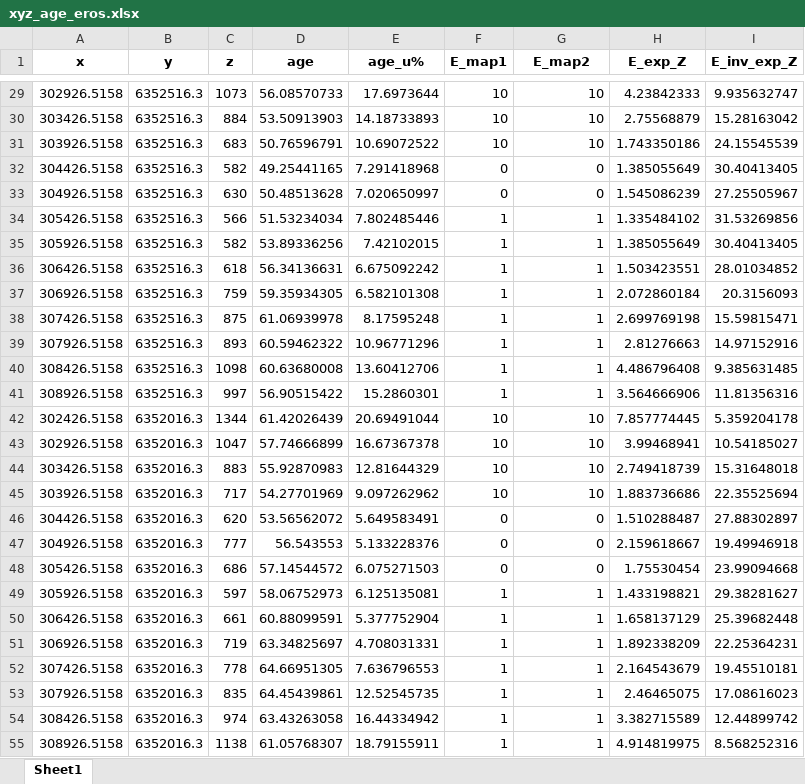
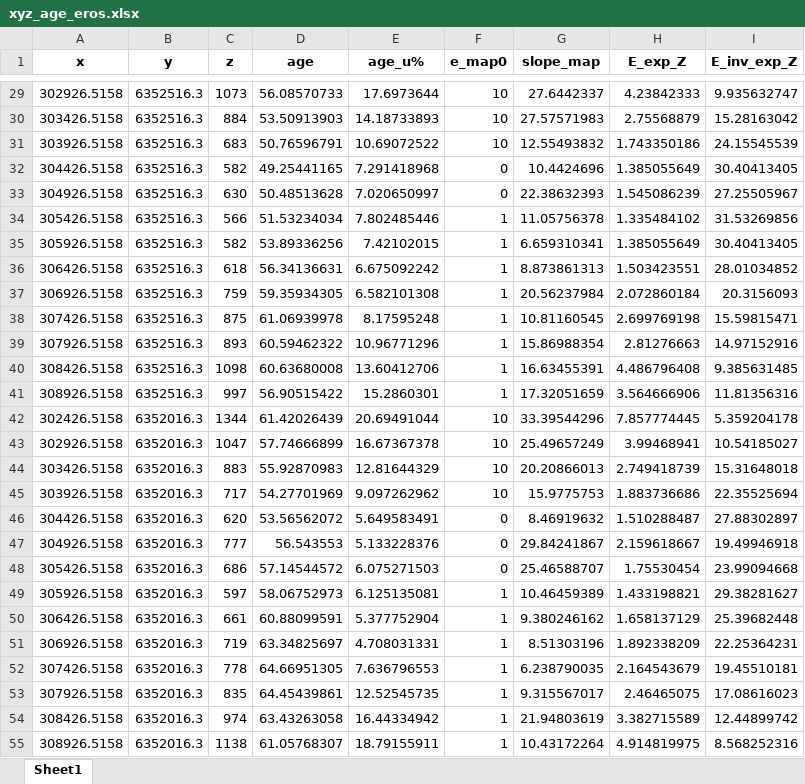
Before and after one commit to toddehlers/ESD_thermotrace, an Excel workbook: output/xyz_age_eros.xlsx, sheet Sheet1, drawn as a sheet; only a part is shown, gaps mark what is left out; values as stored, in another font and other column widths than the file's, no borders; the diff covers the shown part only; the diff names each change by its address in the sheet, - before the commit and + after, or states it on an @@ line.

```diff
--- a/output/xyz_age_eros.xlsx (sheet Sheet1)
+++ b/output/xyz_age_eros.xlsx (sheet Sheet1)
-F1: E_map1
+F1: e_map0
-G1: E_map2
+G1: slope_map
-G29 (slope_map): 10
+G29 (slope_map): 27.6442337
-G30 (slope_map): 10
+G30 (slope_map): 27.57571983
-G31 (slope_map): 10
+G31 (slope_map): 12.55493832
-G32 (slope_map): 0
+G32 (slope_map): 10.4424696
-G33 (slope_map): 0
+G33 (slope_map): 22.38632393
-G34 (slope_map): 1
+G34 (slope_map): 11.05756378
-G35 (slope_map): 1
+G35 (slope_map): 6.659310341
-G36 (slope_map): 1
+G36 (slope_map): 8.873861313
-G37 (slope_map): 1
+G37 (slope_map): 20.56237984
-G38 (slope_map): 1
+G38 (slope_map): 10.81160545
-G39 (slope_map): 1
+G39 (slope_map): 15.86988354
-G40 (slope_map): 1
+G40 (slope_map): 16.63455391
-G41 (slope_map): 1
+G41 (slope_map): 17.32051659
-G42 (slope_map): 10
+G42 (slope_map): 33.39544296
-G43 (slope_map): 10
+G43 (slope_map): 25.49657249
-G44 (slope_map): 10
+G44 (slope_map): 20.20866013
-G45 (slope_map): 10
+G45 (slope_map): 15.9775753
-G46 (slope_map): 0
+G46 (slope_map): 8.46919632
-G47 (slope_map): 0
+G47 (slope_map): 29.84241867
-G48 (slope_map): 0
+G48 (slope_map): 25.46588707
-G49 (slope_map): 1
+G49 (slope_map): 10.46459389
-G50 (slope_map): 1
+G50 (slope_map): 9.380246162
-G51 (slope_map): 1
+G51 (slope_map): 8.51303196
-G52 (slope_map): 1
+G52 (slope_map): 6.238790035
-G53 (slope_map): 1
+G53 (slope_map): 9.315567017
-G54 (slope_map): 1
+G54 (slope_map): 21.94803619
-G55 (slope_map): 1
+G55 (slope_map): 10.43172264
```
Also changed, not shown: 152 edited cells elsewhere in this sheet, 8 other files.
